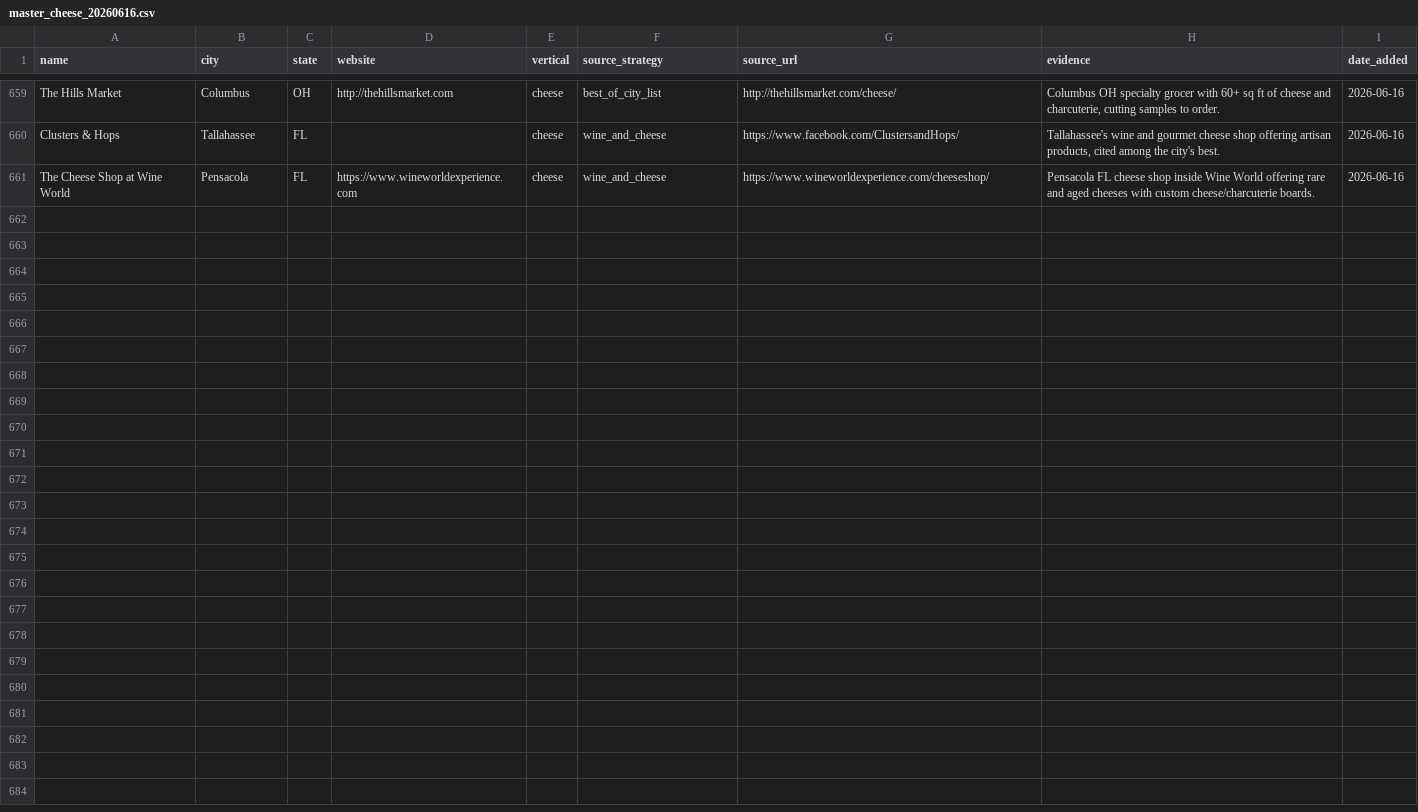
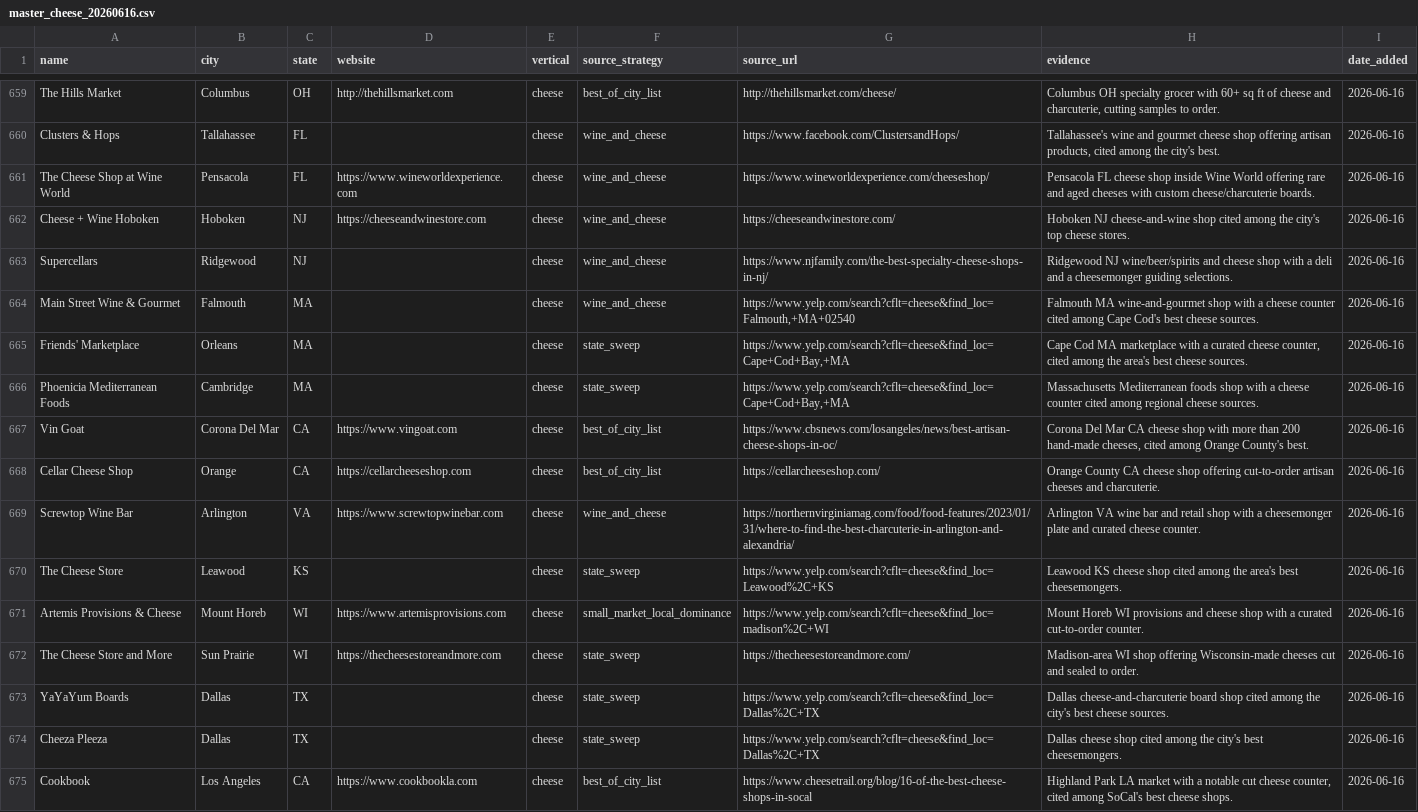
Before and after one commit to kavir10/lead-scoring, a CSV file: output/innovative_leads/master_cheese_20260616.csv, drawn as a sheet; only a part is shown, gaps mark what is left out; the diff names each change by its address in the sheet, - before the commit and + after, or states it on an @@ line.

```diff
--- a/output/innovative_leads/master_cheese_20260616.csv
+++ b/output/innovative_leads/master_cheese_20260616.csv
+row 662: Cheese + Wine Hoboken | Hoboken | NJ | https://cheeseandwinestore.com | cheese | wine_and_cheese | https://cheeseandwinestore.com/ | Hoboken NJ cheese-and-wine shop cited among the city's top cheese stores. | 2026-06-16
+row 663: Supercellars | Ridgewood | NJ |  | cheese | wine_and_cheese | https://www.njfamily.com/the-best-specialty-cheese-shops-in-nj/ | Ridgewood NJ wine/beer/spirits and cheese shop with a deli and a cheesemonger guiding selections. | 2026-06-16
+row 664: Main Street Wine & Gourmet | Falmouth | MA |  | cheese | wine_and_cheese | https://www.yelp.com/search?cflt=cheese&find_loc=Falmouth,+MA+02540 | Falmouth MA wine-and-gourmet shop with a cheese counter cited among Cape Cod's best cheese sources. | 2026-06-16
+row 665: Friends' Marketplace | Orleans | MA |  | cheese | state_sweep | https://www.yelp.com/search?cflt=cheese&find_loc=Cape+Cod+Bay,+MA | Cape Cod MA marketplace with a curated cheese counter, cited among the area's best cheese sources. | 2026-06-16
+row 666: Phoenicia Mediterranean Foods | Cambridge | MA |  | cheese | state_sweep | https://www.yelp.com/search?cflt=cheese&find_loc=Cape+Cod+Bay,+MA | Massachusetts Mediterranean foods shop with a cheese counter cited among regional cheese sources. | 2026-06-16
+row 667: Vin Goat | Corona Del Mar | CA | https://www.vingoat.com | cheese | best_of_city_list | https://www.cbsnews.com/losangeles/news/best-artisan-cheese-shops-in-oc/ | Corona Del Mar CA cheese shop with more than 200 hand-made cheeses, cited among Orange County's best. | 2026-06-16
+row 668: Cellar Cheese Shop | Orange | CA | https://cellarcheeseshop.com | cheese | best_of_city_list | https://cellarcheeseshop.com/ | Orange County CA cheese shop offering cut-to-order artisan cheeses and charcuterie. | 2026-06-16
+row 669: Screwtop Wine Bar | Arlington | VA | https://www.screwtopwinebar.com | cheese | wine_and_cheese | https://northernvirginiamag.com/food/food-features/2023/01/31/where-to-find-the-best-charcuterie-in-arlington-and-alexandria/ | Arlington VA wine bar and retail shop with a cheesemonger plate and curated cheese counter. | 2026-06-16
+row 670: The Cheese Store | Leawood | KS |  | cheese | state_sweep | https://www.yelp.com/search?cflt=cheese&find_loc=Leawood%2C+KS | Leawood KS cheese shop cited among the area's best cheesemongers. | 2026-06-16
+row 671: Artemis Provisions & Cheese | Mount Horeb | WI | https://www.artemisprovisions.com | cheese | small_market_local_dominance | https://www.yelp.com/search?cflt=cheese&find_loc=madison%2C+WI | Mount Horeb WI provisions and cheese shop with a curated cut-to-order counter. | 2026-06-16
+row 672: The Cheese Store and More | Sun Prairie | WI | https://thecheesestoreandmore.com | cheese | state_sweep | https://thecheesestoreandmore.com/ | Madison-area WI shop offering Wisconsin-made cheeses cut and sealed to order. | 2026-06-16
+row 673: YaYaYum Boards | Dallas | TX |  | cheese | state_sweep | https://www.yelp.com/search?cflt=cheese&find_loc=Dallas%2C+TX | Dallas cheese-and-charcuterie board shop cited among the city's best cheese sources. | 2026-06-16
+row 674: Cheeza Pleeza | Dallas | TX |  | cheese | state_sweep | https://www.yelp.com/search?cflt=cheese&find_loc=Dallas%2C+TX | Dallas cheese shop cited among the city's best cheesemongers. | 2026-06-16
+row 675: Cookbook | Los Angeles | CA | https://www.cookbookla.com | cheese | best_of_city_list | https://www.cheesetrail.org/blog/16-of-the-best-cheese-shops-in-socal | Highland Park LA market with a notable cut cheese counter, cited among SoCal's best cheese shops. | 2026-06-16
```
Also changed, not shown: output/innovative_leads/cheese/wave2_states_clubs_20260616.csv.
